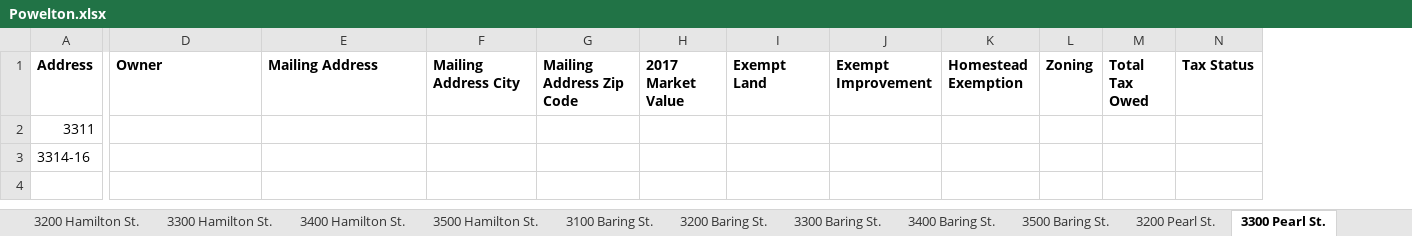
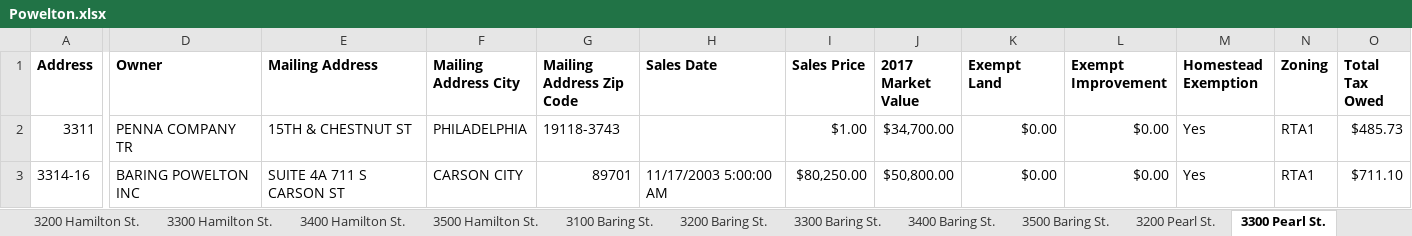
Before and after one commit to sunnydoll/AutoRecorder, an Excel workbook: AutoRecorder/AutoRecorder/bin/Debug/Powelton.xlsx, sheet 3300 Pearl St., drawn as a sheet; only a part is shown, gaps mark what is left out; values as stored, in another font and other column widths than the file's, no borders; removed rows and columns are numbered as before the commit, all else as after; the diff names each change by its address in the sheet, - before the commit and + after, or states it on an @@ line.

```diff
--- a/AutoRecorder/AutoRecorder/bin/Debug/Powelton.xlsx (sheet 3300 Pearl St.)
+++ b/AutoRecorder/AutoRecorder/bin/Debug/Powelton.xlsx (sheet 3300 Pearl St.)
+column H (Sales Date), row 3: 11/17/2003 5:00:00 AM
+column I (Sales Price), rows 2-3: $1.00 | $80,250.00
-column N (Tax Status), empty
-D2 (Owner): (empty)
+D2 (Owner): PENNA COMPANY TR
-E2 (Mailing Address): (empty)
+E2 (Mailing Address): 15TH & CHESTNUT ST
-F2 (Mailing Address City): (empty)
+F2 (Mailing Address City): PHILADELPHIA
-G2 (Mailing Address Zip Code): (empty)
+G2 (Mailing Address Zip Code): 19118-3743
-J2 (2017 Market Value): (empty)
+J2 (2017 Market Value): $34,700.00
-K2:K3 (Exempt Land): (empty)
+K2:K3 (Exempt Land): $0.00
-L2:L3 (Exempt Improvement): (empty)
+L2:L3 (Exempt Improvement): $0.00
-M2:M3 (Homestead Exemption): (empty)
+M2:M3 (Homestead Exemption): Yes
-N2:N3 (Zoning): (empty)
+N2:N3 (Zoning): RTA1
-O2 (Total Tax Owed): (empty)
+O2 (Total Tax Owed): $485.73
-D3 (Owner): (empty)
+D3 (Owner): BARING POWELTON INC
-E3 (Mailing Address): (empty)
+E3 (Mailing Address): SUITE 4A 711 S CARSON ST
-F3 (Mailing Address City): (empty)
+F3 (Mailing Address City): CARSON CITY
-G3 (Mailing Address Zip Code): (empty)
+G3 (Mailing Address Zip Code): 89701
-J3 (2017 Market Value): (empty)
+J3 (2017 Market Value): $50,800.00
-O3 (Total Tax Owed): (empty)
+O3 (Total Tax Owed): $711.10
```
Also changed, not shown: sheet 400 N. 32nd St., sheet 3200 Powelton Ave., sheet 400 N. 33rd St., sheet 3400 Powelton Ave., sheet 3200 Winter St., sheet 3500 Hamilton St., 52 more sheets, 36 other files.
